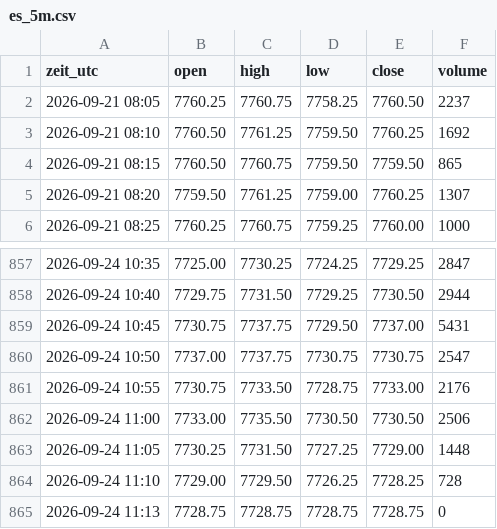
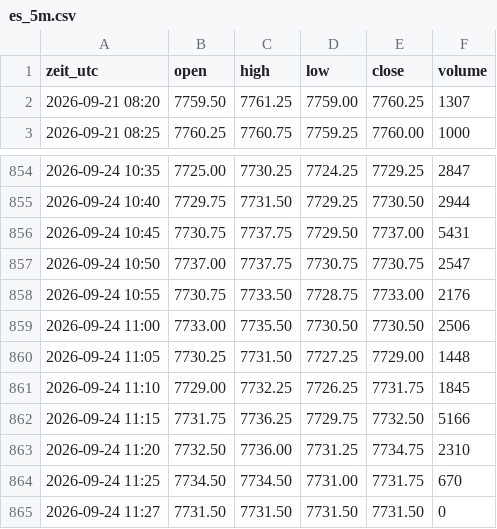
Before and after one commit to salobig575-coder/nq-daten, a CSV file: data/aktuell/es_5m.csv, drawn as a sheet; only a part is shown, gaps mark what is left out.

```diff
--- a/data/aktuell/es_5m.csv
+++ b/data/aktuell/es_5m.csv
@@ -1,5 +1,2 @@
 zeit_utc,open,high,low,close,volume
-2026-09-21 08:05,7760.25,7760.75,7758.25,7760.50,2237
-2026-09-21 08:10,7760.50,7761.25,7759.50,7760.25,1692
-2026-09-21 08:15,7760.50,7760.75,7759.50,7759.50,865
 2026-09-21 08:20,7759.50,7761.25,7759.00,7760.25,1307
@@ -863,3 +860,6 @@ zeit_utc,open,high,low,close,volume
 2026-09-24 11:05,7730.25,7731.50,7727.25,7729.00,1448
-2026-09-24 11:10,7729.00,7729.50,7726.25,7728.25,728
-2026-09-24 11:13,7728.75,7728.75,7728.75,7728.75,0
+2026-09-24 11:10,7729.00,7732.25,7726.25,7731.75,1845
+2026-09-24 11:15,7731.75,7736.25,7729.75,7732.50,5166
+2026-09-24 11:20,7732.50,7736.00,7731.25,7734.75,2310
+2026-09-24 11:25,7734.50,7734.50,7731.00,7731.75,670
+2026-09-24 11:27,7731.50,7731.50,7731.50,7731.50,0
```
Also changed, not shown: data/aktuell/btc_5m.csv, data/es_15m.csv, 16 other files.
